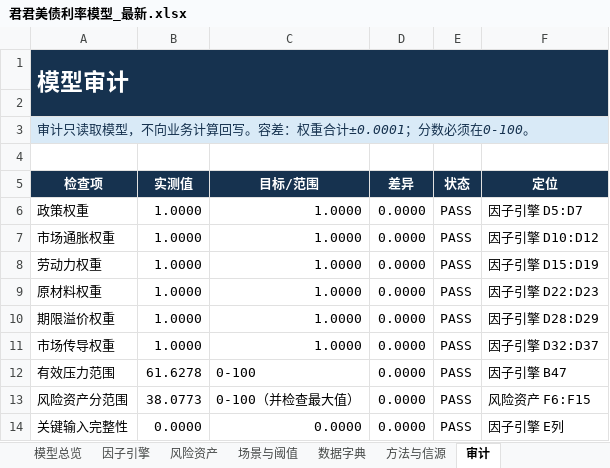
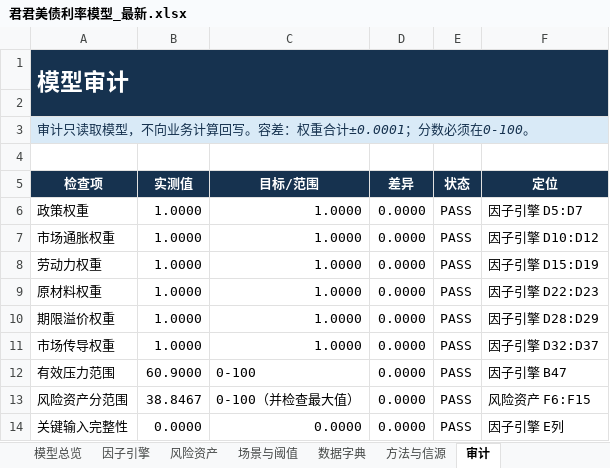
Before and after one commit to marvinbai303-ops/workspace, an Excel workbook: 产业趋势研究&选股/君君美债利率模型_自动刷新/output/君君美债利率模型_最新.xlsx, sheet 审计, drawn as a sheet; values as stored, in another font and other column widths than the file's, no borders; the diff names each change by its address in the sheet, - before the commit and + after, or states it on an @@ line.

```diff
--- a/产业趋势研究&选股/君君美债利率模型_自动刷新/output/君君美债利率模型_最新.xlsx (sheet 审计)
+++ b/产业趋势研究&选股/君君美债利率模型_自动刷新/output/君君美债利率模型_最新.xlsx (sheet 审计)
-B12 (实测值): 61.6278
+B12 (实测值): 60.9000
-B13 (实测值): 38.0773
+B13 (实测值): 38.8467
```
Also changed, not shown: sheet 因子引擎, sheet 模型总览, sheet 场景与阈值, sheet 风险资产, charts or pictures, 34 other files.
